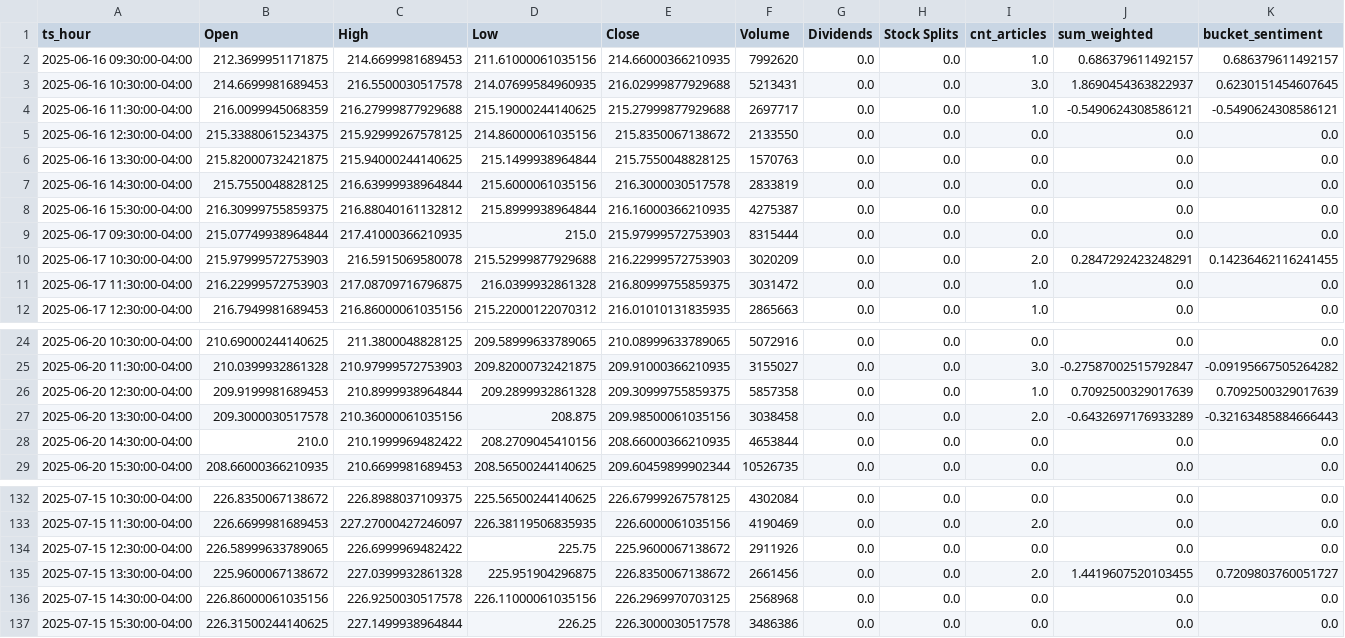
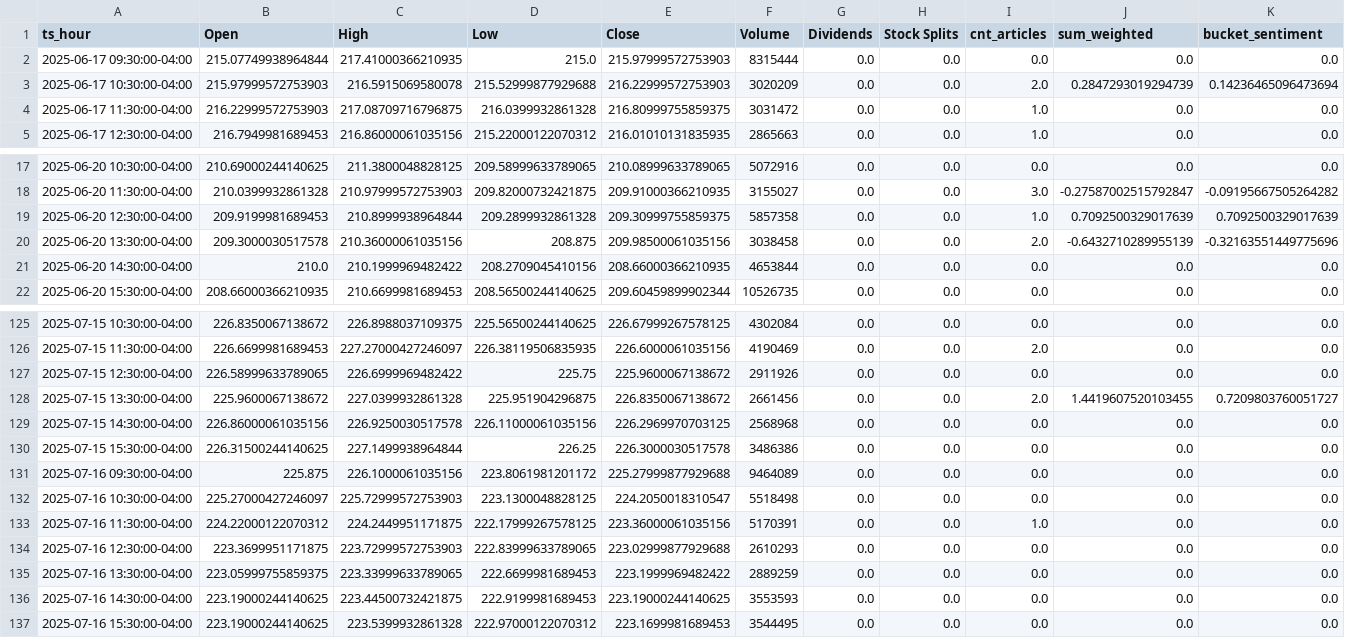
Before and after one commit to JuanCorredor2023/inverBot, a CSV file: app/modelos/AMZN/db_last_month.csv, drawn as a sheet; only a part is shown, gaps mark what is left out.

```diff
--- a/app/modelos/AMZN/db_last_month.csv
+++ b/app/modelos/AMZN/db_last_month.csv
@@ -1,11 +1,4 @@
 ts_hour,Open,High,Low,Close,Volume,Dividends,Stock Splits,cnt_articles,sum_weighted,bucket_sentiment
-2025-06-16 09:30:00-04:00,212.3699951171875,214.6699981689453,211.61000061035156,214.66000366210935,7992620,0.0,0.0,1.0,0.686379611492157,0.686379611492157
-2025-06-16 10:30:00-04:00,214.6699981689453,216.5500030517578,214.07699584960935,216.02999877929688,5213431,0.0,0.0,3.0,1.8690454363822937,0.6230151454607645
-2025-06-16 11:30:00-04:00,216.0099945068359,216.27999877929688,215.19000244140625,215.27999877929688,2697717,0.0,0.0,1.0,-0.5490624308586121,-0.5490624308586121
-2025-06-16 12:30:00-04:00,215.33880615234375,215.92999267578125,214.86000061035156,215.8350067138672,2133550,0.0,0.0,0.0,0.0,0.0
-2025-06-16 13:30:00-04:00,215.82000732421875,215.94000244140625,215.1499938964844,215.7550048828125,1570763,0.0,0.0,0.0,0.0,0.0
-2025-06-16 14:30:00-04:00,215.7550048828125,216.63999938964844,215.6000061035156,216.3000030517578,2833819,0.0,0.0,0.0,0.0,0.0
-2025-06-16 15:30:00-04:00,216.30999755859375,216.88040161132812,215.8999938964844,216.16000366210935,4275387,0.0,0.0,0.0,0.0,0.0
 2025-06-17 09:30:00-04:00,215.07749938964844,217.41000366210935,215.0,215.97999572753903,8315444,0.0,0.0,0.0,0.0,0.0
-2025-06-17 10:30:00-04:00,215.97999572753903,216.5915069580078,215.52999877929688,216.22999572753903,3020209,0.0,0.0,2.0,0.2847292423248291,0.14236462116241455
+2025-06-17 10:30:00-04:00,215.97999572753903,216.5915069580078,215.52999877929688,216.22999572753903,3020209,0.0,0.0,2.0,0.2847293019294739,0.14236465096473694
 2025-06-17 11:30:00-04:00,216.22999572753903,217.08709716796875,216.0399932861328,216.80999755859375,3031472,0.0,0.0,1.0,0.0,0.0
@@ -26,3 +19,3 @@ ts_hour,Open,High,Low,Close,Volume,Dividends,Stock Splits,cnt_articles,sum_weigh
 2025-06-20 12:30:00-04:00,209.9199981689453,210.8999938964844,209.2899932861328,209.30999755859375,5857358,0.0,0.0,1.0,0.7092500329017639,0.7092500329017639
-2025-06-20 13:30:00-04:00,209.3000030517578,210.36000061035156,208.875,209.98500061035156,3038458,0.0,0.0,2.0,-0.6432697176933289,-0.32163485884666443
+2025-06-20 13:30:00-04:00,209.3000030517578,210.36000061035156,208.875,209.98500061035156,3038458,0.0,0.0,2.0,-0.6432710289955139,-0.32163551449775696
 2025-06-20 14:30:00-04:00,210.0,210.1999969482422,208.2709045410156,208.66000366210935,4653844,0.0,0.0,0.0,0.0,0.0
@@ -137 +130,8 @@ ts_hour,Open,High,Low,Close,Volume,Dividends,Stock Splits,cnt_articles,sum_weigh
 2025-07-15 15:30:00-04:00,226.31500244140625,227.1499938964844,226.25,226.3000030517578,3486386,0.0,0.0,0.0,0.0,0.0
+2025-07-16 09:30:00-04:00,225.875,226.1000061035156,223.8061981201172,225.27999877929688,9464089,0.0,0.0,0.0,0.0,0.0
+2025-07-16 10:30:00-04:00,225.27000427246097,225.72999572753903,223.1300048828125,224.2050018310547,5518498,0.0,0.0,0.0,0.0,0.0
+2025-07-16 11:30:00-04:00,224.22000122070312,224.2449951171875,222.17999267578125,223.36000061035156,5170391,0.0,0.0,1.0,0.0,0.0
+2025-07-16 12:30:00-04:00,223.3699951171875,223.72999572753903,222.83999633789065,223.02999877929688,2610293,0.0,0.0,0.0,0.0,0.0
+2025-07-16 13:30:00-04:00,223.05999755859375,223.33999633789065,222.6699981689453,223.1999969482422,2889259,0.0,0.0,0.0,0.0,0.0
+2025-07-16 14:30:00-04:00,223.19000244140625,223.44500732421875,222.9199981689453,223.19000244140625,3553593,0.0,0.0,0.0,0.0,0.0
+2025-07-16 15:30:00-04:00,223.19000244140625,223.5399932861328,222.97000122070312,223.1699981689453,3544495,0.0,0.0,0.0,0.0,0.0
```
Also changed, not shown: app/modelos/AMZN/db_last_month_pred.csv, app/modelos/AMZN/db_updated_latest.csv, 3 other files.
